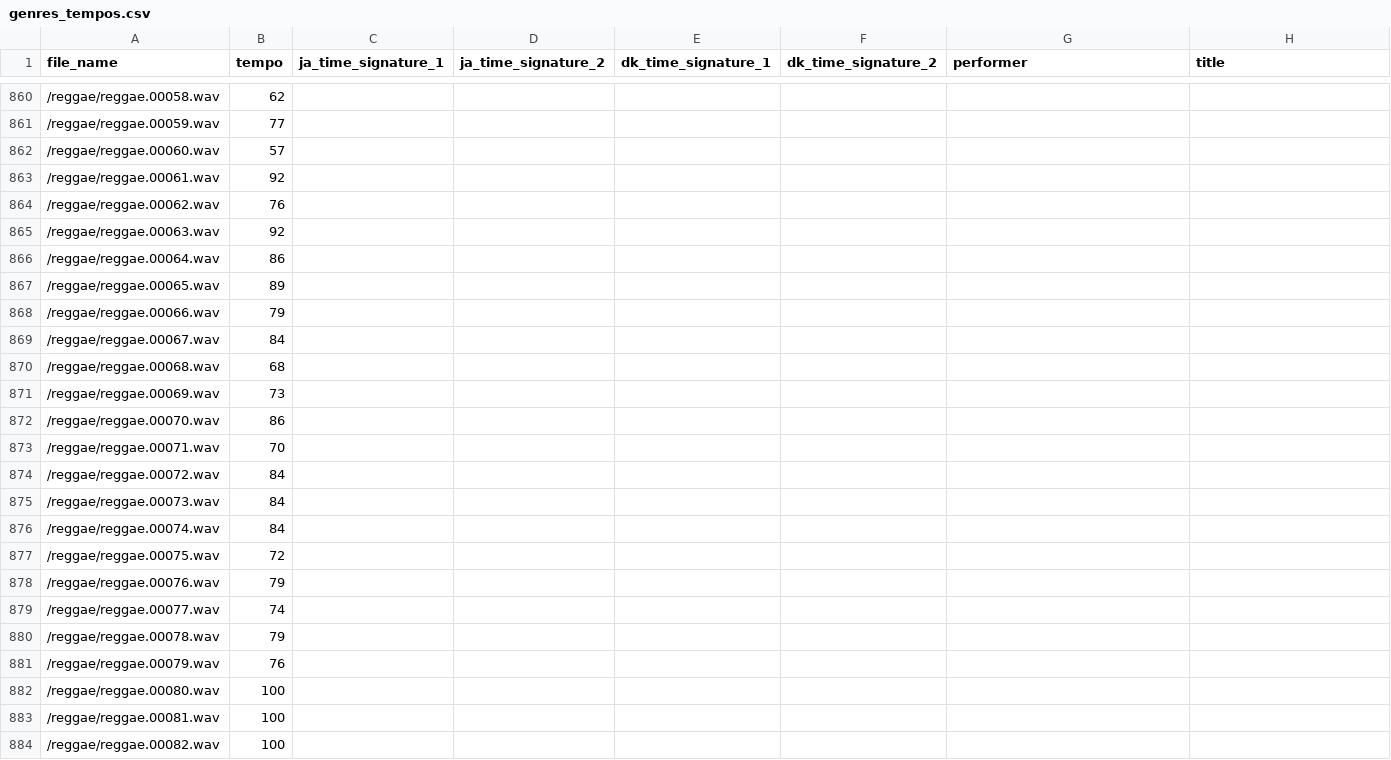
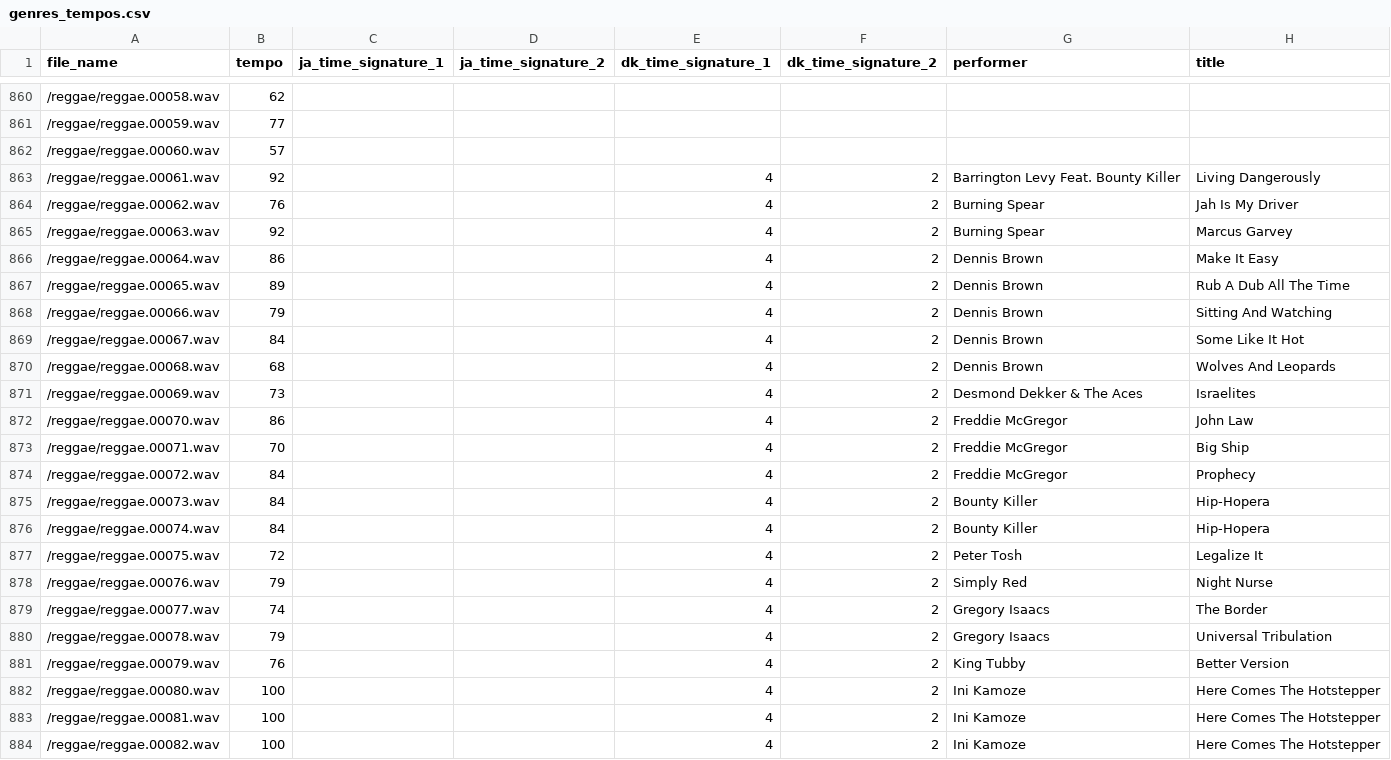
Before and after one commit to pianistprogrammer/TimeSignatureEstimator, a CSV file: genres_tempos.csv, drawn as a sheet; only a part is shown, gaps mark what is left out; the diff covers the shown part only.

Commit message:
First part of reggae

```diff
--- a/genres_tempos.csv
+++ b/genres_tempos.csv
@@ -862,23 +862,23 @@ file_name,tempo,ja_time_signature_1,ja_time_signature_2,dk_time_signature_1,dk_t
 /reggae/reggae.00060.wav,57,,,,,,
-/reggae/reggae.00061.wav,92,,,,,,
-/reggae/reggae.00062.wav,76,,,,,,
-/reggae/reggae.00063.wav,92,,,,,,
-/reggae/reggae.00064.wav,86,,,,,,
-/reggae/reggae.00065.wav,89,,,,,,
-/reggae/reggae.00066.wav,79,,,,,,
-/reggae/reggae.00067.wav,84,,,,,,
-/reggae/reggae.00068.wav,68,,,,,,
-/reggae/reggae.00069.wav,73,,,,,,
-/reggae/reggae.00070.wav,86,,,,,,
-/reggae/reggae.00071.wav,70,,,,,,
-/reggae/reggae.00072.wav,84,,,,,,
-/reggae/reggae.00073.wav,84,,,,,,
-/reggae/reggae.00074.wav,84,,,,,,
-/reggae/reggae.00075.wav,72,,,,,,
-/reggae/reggae.00076.wav,79,,,,,,
-/reggae/reggae.00077.wav,74,,,,,,
-/reggae/reggae.00078.wav,79,,,,,,
-/reggae/reggae.00079.wav,76,,,,,,
-/reggae/reggae.00080.wav,100,,,,,,
-/reggae/reggae.00081.wav,100,,,,,,
-/reggae/reggae.00082.wav,100,,,,,,
+/reggae/reggae.00061.wav,92,,,4,2,Barrington Levy Feat. Bounty Killer,Living Dangerously
+/reggae/reggae.00062.wav,76,,,4,2,Burning Spear,Jah Is My Driver
+/reggae/reggae.00063.wav,92,,,4,2,Burning Spear,Marcus Garvey
+/reggae/reggae.00064.wav,86,,,4,2,Dennis Brown,Make It Easy
+/reggae/reggae.00065.wav,89,,,4,2,Dennis Brown,Rub A Dub All The Time
+/reggae/reggae.00066.wav,79,,,4,2,Dennis Brown,Sitting And Watching
+/reggae/reggae.00067.wav,84,,,4,2,Dennis Brown,Some Like It Hot
+/reggae/reggae.00068.wav,68,,,4,2,Dennis Brown,Wolves And Leopards
+/reggae/reggae.00069.wav,73,,,4,2,Desmond Dekker & The Aces,Israelites
+/reggae/reggae.00070.wav,86,,,4,2,Freddie McGregor,John Law
+/reggae/reggae.00071.wav,70,,,4,2,Freddie McGregor,Big Ship
+/reggae/reggae.00072.wav,84,,,4,2,Freddie McGregor,Prophecy
+/reggae/reggae.00073.wav,84,,,4,2,Bounty Killer,Hip-Hopera
+/reggae/reggae.00074.wav,84,,,4,2,Bounty Killer,Hip-Hopera
+/reggae/reggae.00075.wav,72,,,4,2,Peter Tosh,Legalize It
+/reggae/reggae.00076.wav,79,,,4,2,Simply Red,Night Nurse
+/reggae/reggae.00077.wav,74,,,4,2,Gregory Isaacs,The Border
+/reggae/reggae.00078.wav,79,,,4,2,Gregory Isaacs,Universal Tribulation
+/reggae/reggae.00079.wav,76,,,4,2,King Tubby,Better Version
+/reggae/reggae.00080.wav,100,,,4,2,Ini Kamoze,Here Comes The Hotstepper
+/reggae/reggae.00081.wav,100,,,4,2,Ini Kamoze,Here Comes The Hotstepper
+/reggae/reggae.00082.wav,100,,,4,2,Ini Kamoze,Here Comes The Hotstepper
```
Also changed, not shown: 68 edited cells elsewhere in this file.
